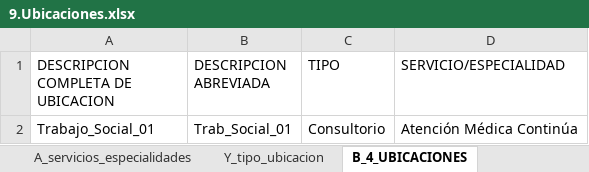
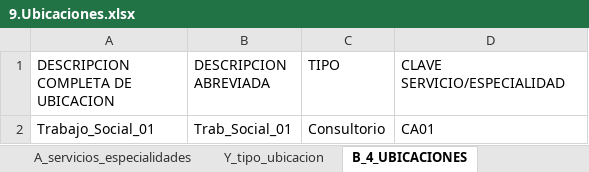
Before and after one commit to aealcantar/gui-mst-adt-web, an Excel workbook: src/assets/files/9.Ubicaciones.xlsx, sheet B_4_UBICACIONES, drawn as a sheet; values as stored, in another font and other column widths than the file's, no borders; the diff names each change by its address in the sheet, - before the commit and + after, or states it on an @@ line.

Commit message:
fix carga masiva ubicaciones

```diff
--- a/src/assets/files/9.Ubicaciones.xlsx (sheet B_4_UBICACIONES)
+++ b/src/assets/files/9.Ubicaciones.xlsx (sheet B_4_UBICACIONES)
-D1: SERVICIO/ESPECIALIDAD
+D1: CLAVE SERVICIO/ESPECIALIDAD
-D2 (CLAVE SERVICIO/ESPECIALIDAD): Atención Médica Continúa
+D2 (CLAVE SERVICIO/ESPECIALIDAD): CA01
```
Also changed, not shown: 5 other files.
